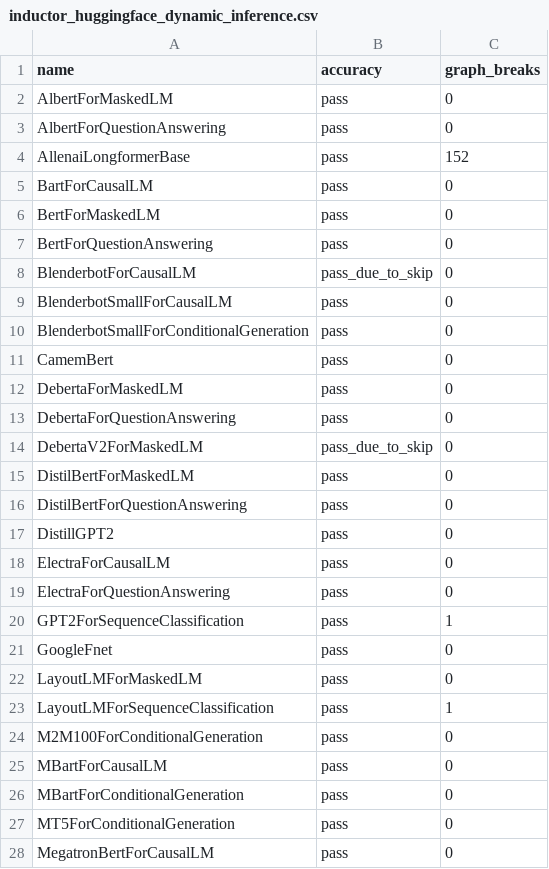
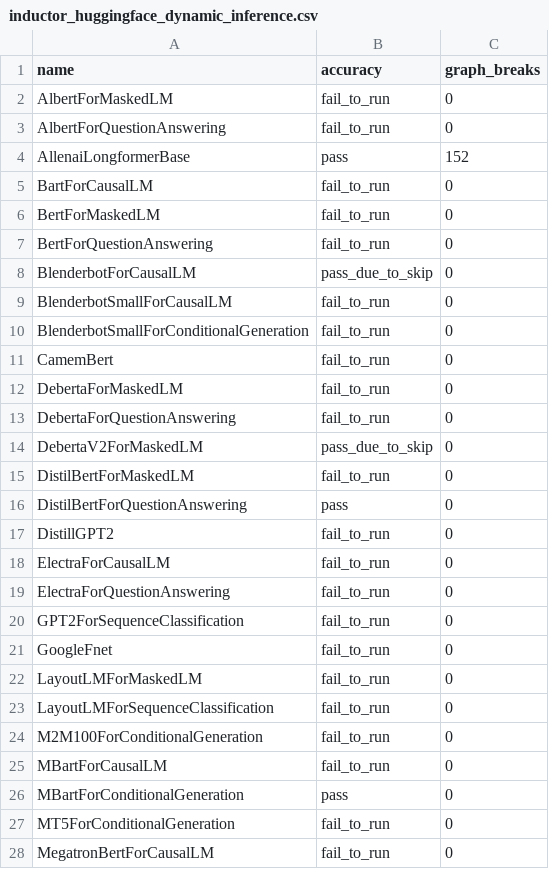
Before and after one commit to dhenderson2/pytorch, a CSV file: benchmarks/dynamo/ci_expected_accuracy/inductor_huggingface_dynamic_inference.csv, drawn as a sheet; only a part is shown; the diff covers the shown part only.

Commit message:
Preserve mark_dynamic when cloning inputs (#99617)
Signed-off-by: Edward Z. Yang <ezyang@meta.com>

Pull Request resolved: https://github.com/pytorch/pytorch/pull/99617
Approved by: https://github.com/ngimel, https://github.com/voznesenskym, https://github.com/anijain2305

```diff
--- a/benchmarks/dynamo/ci_expected_accuracy/inductor_huggingface_dynamic_inference.csv
+++ b/benchmarks/dynamo/ci_expected_accuracy/inductor_huggingface_dynamic_inference.csv
@@ -1,28 +1,28 @@
 name,accuracy,graph_breaks
-AlbertForMaskedLM,pass,0
-AlbertForQuestionAnswering,pass,0
+AlbertForMaskedLM,fail_to_run,0
+AlbertForQuestionAnswering,fail_to_run,0
 AllenaiLongformerBase,pass,152
-BartForCausalLM,pass,0
-BertForMaskedLM,pass,0
-BertForQuestionAnswering,pass,0
+BartForCausalLM,fail_to_run,0
+BertForMaskedLM,fail_to_run,0
+BertForQuestionAnswering,fail_to_run,0
 BlenderbotForCausalLM,pass_due_to_skip,0
-BlenderbotSmallForCausalLM,pass,0
-BlenderbotSmallForConditionalGeneration,pass,0
-CamemBert,pass,0
-DebertaForMaskedLM,pass,0
-DebertaForQuestionAnswering,pass,0
+BlenderbotSmallForCausalLM,fail_to_run,0
+BlenderbotSmallForConditionalGeneration,fail_to_run,0
+CamemBert,fail_to_run,0
+DebertaForMaskedLM,fail_to_run,0
+DebertaForQuestionAnswering,fail_to_run,0
 DebertaV2ForMaskedLM,pass_due_to_skip,0
-DistilBertForMaskedLM,pass,0
+DistilBertForMaskedLM,fail_to_run,0
 DistilBertForQuestionAnswering,pass,0
-DistillGPT2,pass,0
-ElectraForCausalLM,pass,0
-ElectraForQuestionAnswering,pass,0
-GPT2ForSequenceClassification,pass,1
-GoogleFnet,pass,0
-LayoutLMForMaskedLM,pass,0
-LayoutLMForSequenceClassification,pass,1
-M2M100ForConditionalGeneration,pass,0
-MBartForCausalLM,pass,0
+DistillGPT2,fail_to_run,0
+ElectraForCausalLM,fail_to_run,0
+ElectraForQuestionAnswering,fail_to_run,0
+GPT2ForSequenceClassification,fail_to_run,0
+GoogleFnet,fail_to_run,0
+LayoutLMForMaskedLM,fail_to_run,0
+LayoutLMForSequenceClassification,fail_to_run,0
+M2M100ForConditionalGeneration,fail_to_run,0
+MBartForCausalLM,fail_to_run,0
 MBartForConditionalGeneration,pass,0
-MT5ForConditionalGeneration,pass,0
-MegatronBertForCausalLM,pass,0
+MT5ForConditionalGeneration,fail_to_run,0
+MegatronBertForCausalLM,fail_to_run,0
```
Also changed, not shown: 15 edited cells elsewhere in this file, benchmarks/dynamo/ci_expected_accuracy/inductor_huggingface_dynamic_training.csv, benchmarks/dynamo/ci_expected_accuracy/inductor_timm_dynamic_training.csv, 7 other files.
